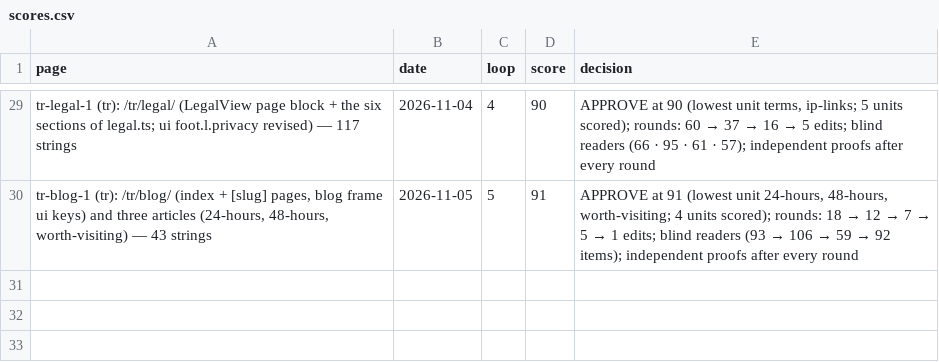
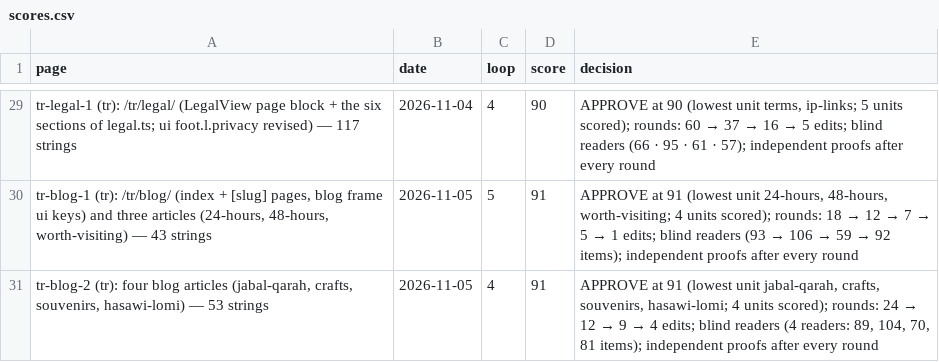
Before and after one commit to eyad62689-lab/visit-alahsa, a CSV file: tr-translation/memory/scores.csv, drawn as a sheet; only a part is shown, gaps mark what is left out; the diff names each change by its address in the sheet, - before the commit and + after, or states it on an @@ line.

Commit message:
i18n(tr): four blog articles (jabal-qarah, crafts, souvenirs, hasawi-lomi)

```diff
--- a/tr-translation/memory/scores.csv
+++ b/tr-translation/memory/scores.csv
+row 31: tr-blog-2 (tr): four blog articles (jabal-qarah, crafts, souvenirs, hasawi-lomi) — 53 strings | 2026-11-05 | 4 | 91 | APPROVE at 91 (lowest unit jabal-qarah, crafts, souvenirs, hasawi-lomi; 4 units scored); rounds: 24 → 12 → 9 → 4 edits; blind readers (4 readers: 89, 104, 70, 81 items); independent proofs after every round
```
Also changed, not shown: 51 other files.
